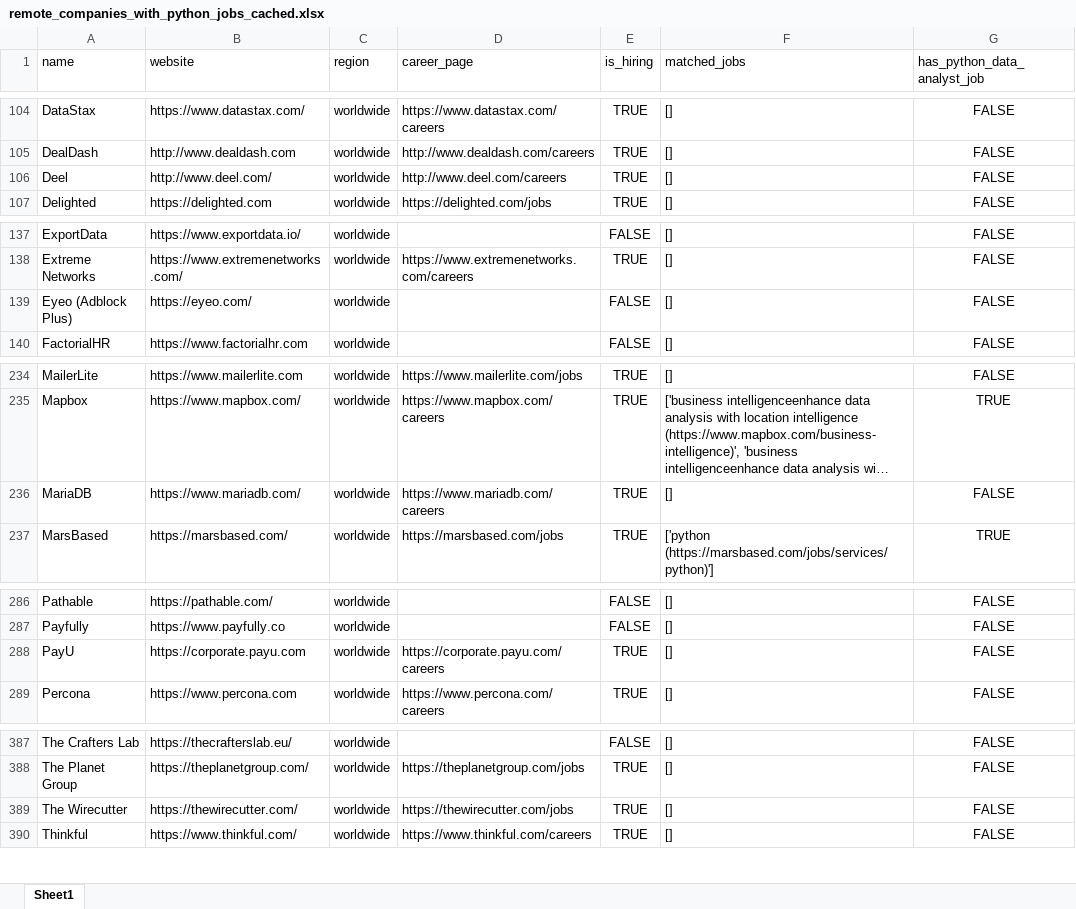
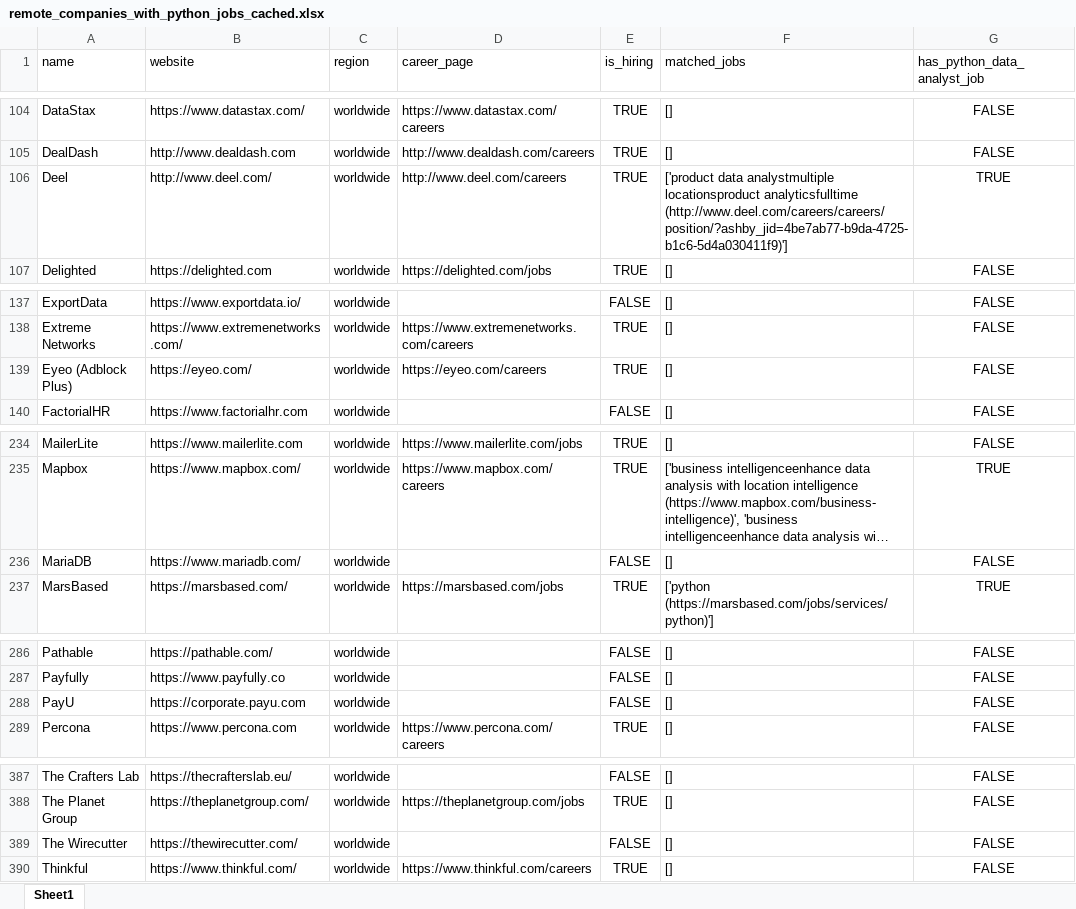
Before and after one commit to ChiaraVan1/remote-job-monitor, an Excel workbook: remote_companies_with_python_jobs_cached.xlsx, sheet Sheet1, drawn as a sheet; only a part is shown, gaps mark what is left out; long unchanged cells end in …; values as stored, in another font and other column widths than the file's, no borders; the diff names each change by its address in the sheet, - before the commit and + after, or states it on an @@ line.

```diff
--- a/remote_companies_with_python_jobs_cached.xlsx (sheet Sheet1)
+++ b/remote_companies_with_python_jobs_cached.xlsx (sheet Sheet1)
-F106 (matched_jobs): []
+F106 (matched_jobs): ['product data analystmultiple locationsproduct analyticsfulltime (http://www.deel.com/careers/careers/position/?ashby_jid=4be7ab77-b9da-4725-b1c6-5d4a030411f9)']
-G106 (has_python_data_analyst_job): FALSE
+G106 (has_python_data_analyst_job): TRUE
-D139 (career_page): (empty)
+D139 (career_page): https://eyeo.com/careers
-E139 (is_hiring): FALSE
+E139 (is_hiring): TRUE
-D236 (career_page): https://www.mariadb.com/careers
+D236 (career_page): (empty)
-E236 (is_hiring): TRUE
+E236 (is_hiring): FALSE
-D288 (career_page): https://corporate.payu.com/careers
+D288 (career_page): (empty)
-E288 (is_hiring): TRUE
+E288 (is_hiring): FALSE
-D389 (career_page): https://thewirecutter.com/jobs
+D389 (career_page): (empty)
-E389 (is_hiring): TRUE
+E389 (is_hiring): FALSE
```
Also changed, not shown: 1 other file.
